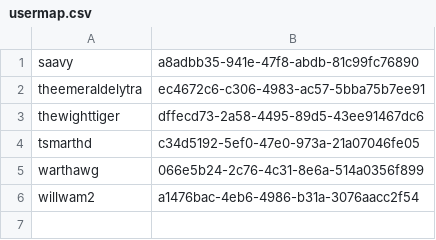
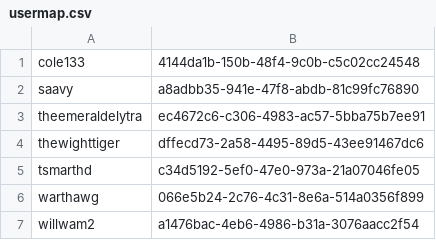
Before and after one commit to TroyIII/ElementalFiles, a CSV file: plugins/Essentials/usermap.csv, drawn as a sheet.

```diff
--- a/plugins/Essentials/usermap.csv
+++ b/plugins/Essentials/usermap.csv
@@ -1 +1,2 @@
+cole133,4144da1b-150b-48f4-9c0b-c5c02cc24548
 saavy,a8adbb35-941e-47f8-abdb-81c99fc76890
```
Also changed, not shown: 17 other files.
